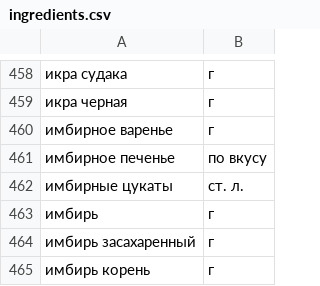
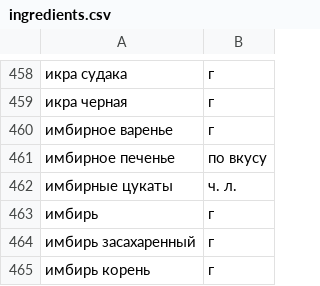
Before and after one commit to Valerii22/foodgram-project-react, a CSV file: backend/data/ingredients.csv, drawn as a sheet; only a part is shown, gaps mark what is left out.

```diff
--- a/backend/data/ingredients.csv
+++ b/backend/data/ingredients.csv
@@ -461,3 +461,3 @@
 имбирное печенье,по вкусу
-имбирные цукаты,ст. л.
+имбирные цукаты,ч. л.
 имбирь,г
```
